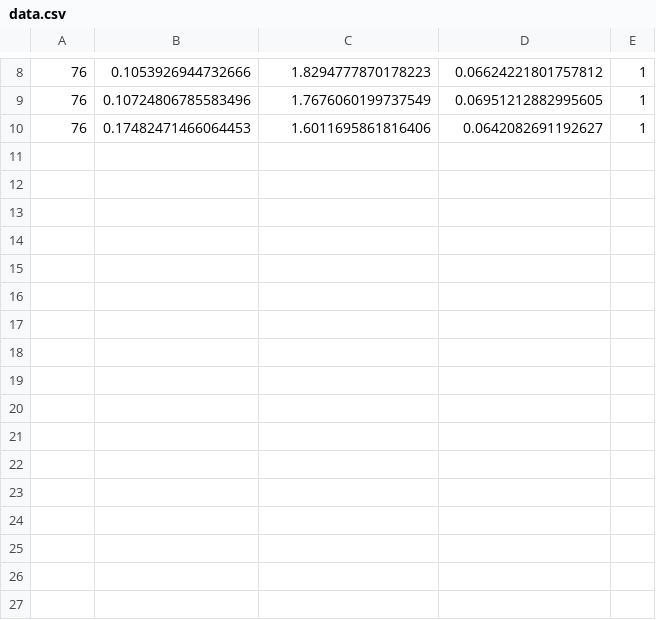
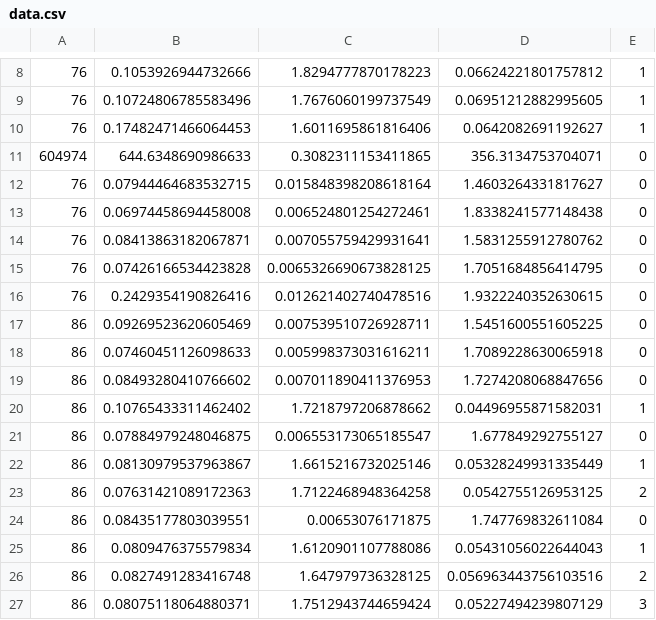
Before and after one commit to charrasquiel/lrc_eni, a CSV file: data.csv, drawn as a sheet; only a part is shown, gaps mark what is left out.

```diff
--- a/data.csv
+++ b/data.csv
@@ -10 +10,18 @@
 76,0.17482471466064453,1.6011695861816406,0.0642082691192627,1
+604974,644.6348690986633,0.3082311153411865,356.3134753704071,0
+76,0.07944464683532715,0.015848398208618164,1.4603264331817627,0
+76,0.06974458694458008,0.006524801254272461,1.8338241577148438,0
+76,0.08413863182067871,0.007055759429931641,1.5831255912780762,0
+76,0.07426166534423828,0.0065326690673828125,1.7051684856414795,0
+76,0.2429354190826416,0.012621402740478516,1.9322240352630615,0
+86,0.09269523620605469,0.007539510726928711,1.5451600551605225,0
+86,0.07460451126098633,0.005998373031616211,1.7089228630065918,0
+86,0.08493280410766602,0.007011890411376953,1.7274208068847656,0
+86,0.10765433311462402,1.7218797206878662,0.04496955871582031,1
+86,0.07884979248046875,0.006553173065185547,1.677849292755127,0
+86,0.08130979537963867,1.6615216732025146,0.05328249931335449,1
+86,0.07631421089172363,1.7122468948364258,0.0542755126953125,2
+86,0.08435177803039551,0.00653076171875,1.747769832611084,0
+86,0.0809476375579834,1.6120901107788086,0.05431056022644043,1
+86,0.0827491283416748,1.647979736328125,0.056963443756103516,2
+86,0.08075118064880371,1.7512943744659424,0.05227494239807129,3
```
Also changed, not shown: 1 other file.
